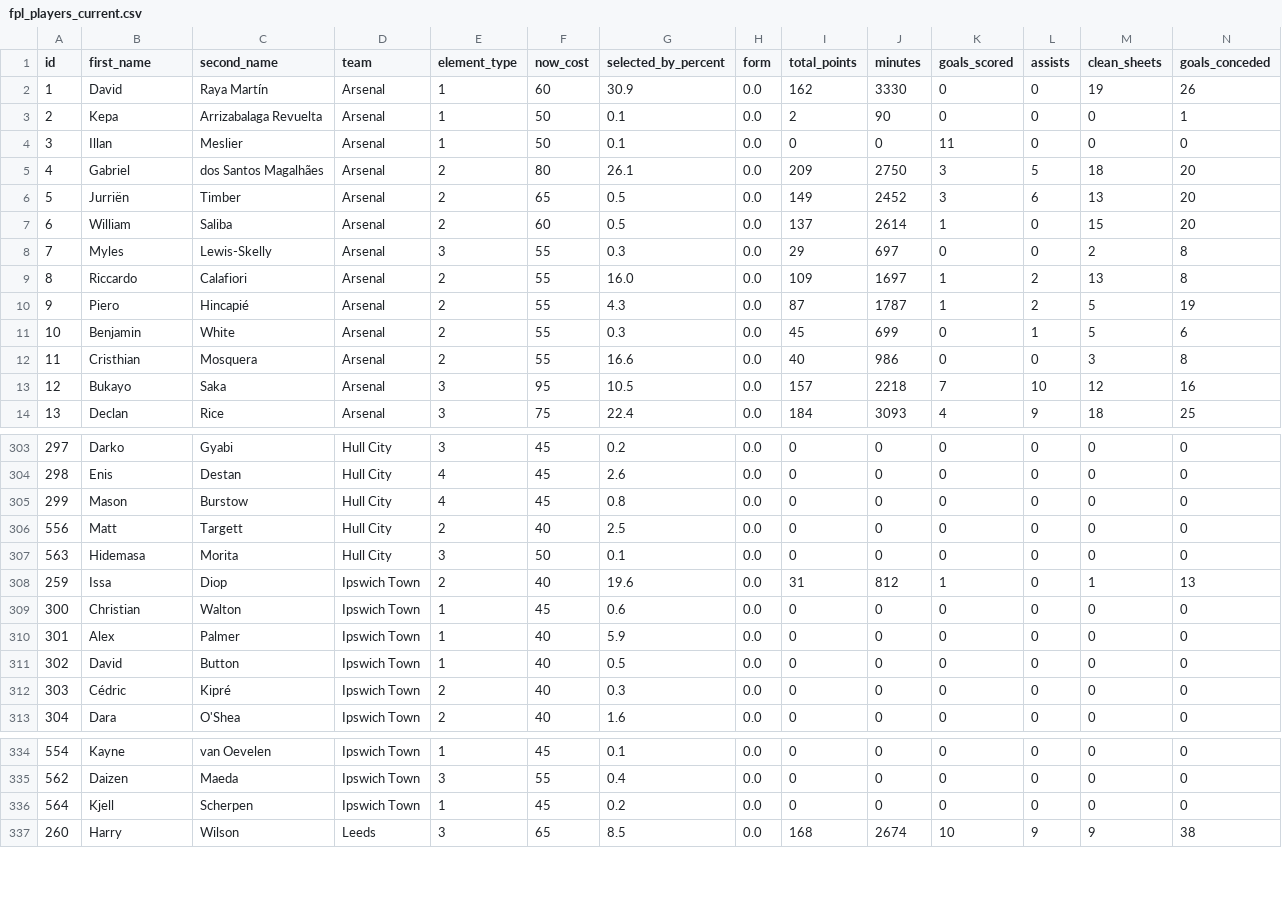
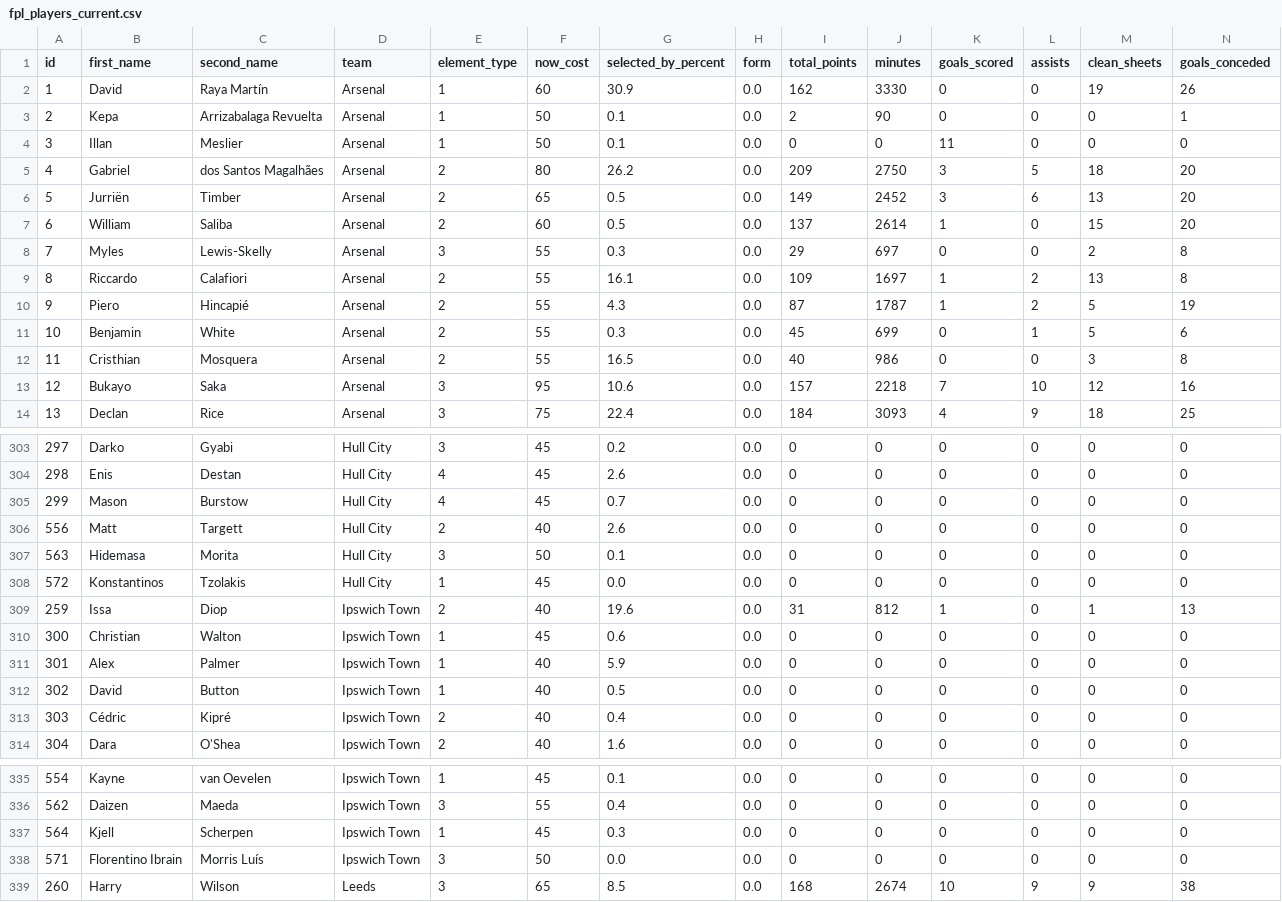
Before and after one commit to MayoLJS/Data-Portfolio, a CSV file: 04_Fantasy_PL/data/fpl_players_current.csv, drawn as a sheet; only a part is shown, gaps mark what is left out; addresses are those after the commit; rows hold the shown columns only; the diff covers the shown part only; the diff names each change by its address in the sheet, - before the commit and + after, or states it on an @@ line.

```diff
--- a/04_Fantasy_PL/data/fpl_players_current.csv
+++ b/04_Fantasy_PL/data/fpl_players_current.csv
-G5 (selected_by_percent): 26.1
+G5 (selected_by_percent): 26.2
-G9 (selected_by_percent): 16.0
+G9 (selected_by_percent): 16.1
-G12 (selected_by_percent): 16.6
+G12 (selected_by_percent): 16.5
-G13 (selected_by_percent): 10.5
+G13 (selected_by_percent): 10.6
-G305 (selected_by_percent): 0.8
+G305 (selected_by_percent): 0.7
-G306 (selected_by_percent): 2.5
+G306 (selected_by_percent): 2.6
+row 308: 572 | Konstantinos | Tzolakis | Hull City | 1 | 45 | 0.0 | 0.0 | 0 | 0 | 0 | 0 | 0 | 0
-G313 (selected_by_percent): 0.3
+G313 (selected_by_percent): 0.4
-G337 (selected_by_percent): 0.2
+G337 (selected_by_percent): 0.3
+row 338: 571 | Florentino Ibrain | Morris Luís | Ipswich Town | 3 | 50 | 0.0 | 0.0 | 0 | 0 | 0 | 0 | 0 | 0
```
Also changed, not shown: 50 edited cells elsewhere in this file.
